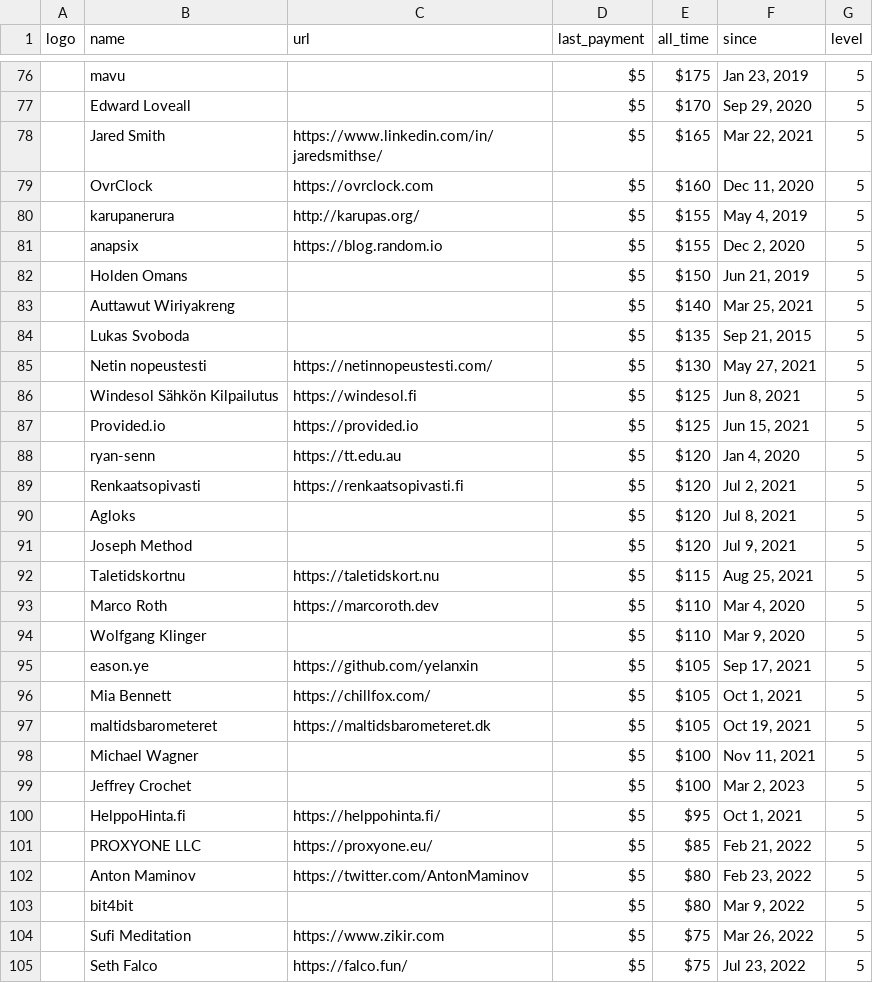
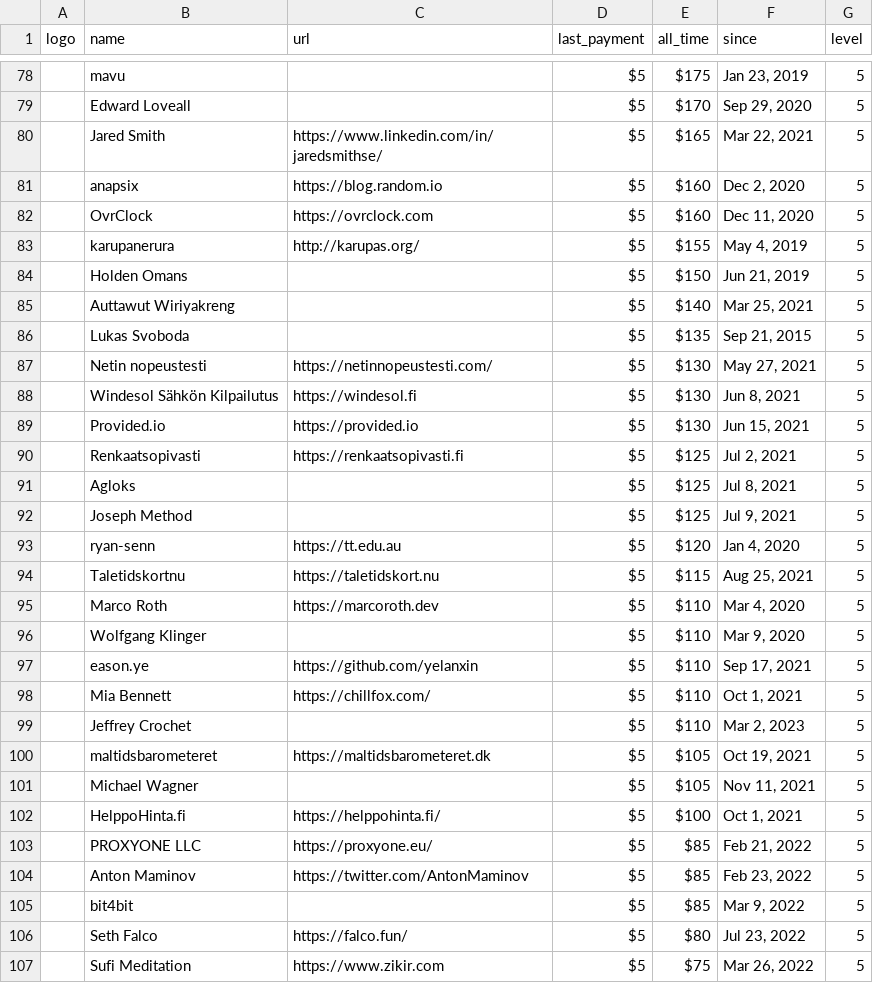
Before and after one commit to crystal-lang/crystal-website, a CSV file: _data/sponsors.csv, drawn as a sheet; only a part is shown, gaps mark what is left out; removed rows and columns are numbered as before the commit, all else as after; the diff covers the shown part only; the diff names each change by its address in the sheet, - before the commit and + after, or states it on an @@ line.

Commit message:
Updating sponsors

```diff
--- a/_data/sponsors.csv
+++ b/_data/sponsors.csv
+row 81:  | anapsix | https://blog.random.io | $5 | $160 | Dec 2, 2020 | 5
-row 81:  | anapsix | https://blog.random.io | $5 | $155 | Dec 2, 2020 | 5
-E88:E89 (all_time): $125
+E88:E89 (all_time): $130
+row 90:  | Renkaatsopivasti | https://renkaatsopivasti.fi | $5 | $125 | Jul 2, 2021 | 5
+row 91:  | Agloks |  | $5 | $125 | Jul 8, 2021 | 5
+row 92:  | Joseph Method |  | $5 | $125 | Jul 9, 2021 | 5
-row 89:  | Renkaatsopivasti | https://renkaatsopivasti.fi | $5 | $120 | Jul 2, 2021 | 5
-row 90:  | Agloks |  | $5 | $120 | Jul 8, 2021 | 5
-row 91:  | Joseph Method |  | $5 | $120 | Jul 9, 2021 | 5
-E97:E98 (all_time): $105
+E97:E98 (all_time): $110
+row 99:  | Jeffrey Crochet |  | $5 | $110 | Mar 2, 2023 | 5
-E101 (all_time): $100
+E101 (all_time): $105
-row 99:  | Jeffrey Crochet |  | $5 | $100 | Mar 2, 2023 | 5
-E102 (all_time): $95
+E102 (all_time): $100
-E104:E105 (all_time): $80
+E104:E105 (all_time): $85
+row 106:  | Seth Falco | https://falco.fun/ | $5 | $80 | Jul 23, 2022 | 5
-row 105:  | Seth Falco | https://falco.fun/ | $5 | $75 | Jul 23, 2022 | 5
```
Also changed, not shown: 8 added rows, 6 removed rows and 27 edited cells elsewhere in this file, 1 other file.
